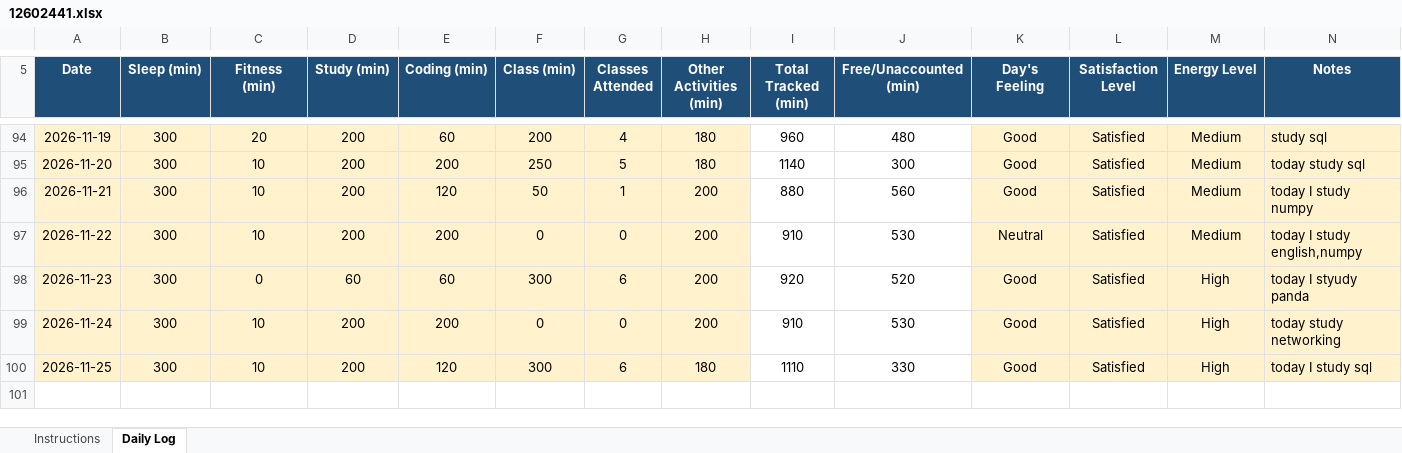
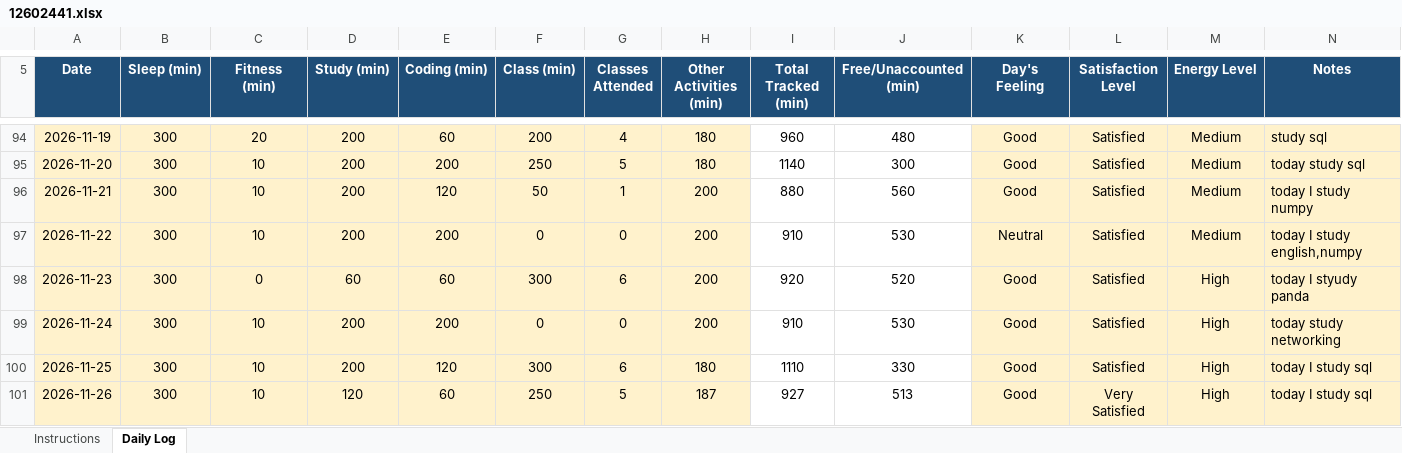
Before and after one commit to coder-shub/12602441, an Excel workbook: 12602441.xlsx, sheet Daily Log, drawn as a sheet; only a part is shown, gaps mark what is left out; values as stored, in another font and other column widths than the file's, no borders; conditional formats not drawn; the diff names each change by its address in the sheet, - before the commit and + after, or states it on an @@ line.

Commit message:
update on 26-11-2025

```diff
--- a/12602441.xlsx (sheet Daily Log)
+++ b/12602441.xlsx (sheet Daily Log)
+row 101: 2026-11-26 | 300 | 10 | 120 | 60 | 250 | 5 | 187 | 927 | 513 | Good | Very Satisfied | High | today I study sql
```
